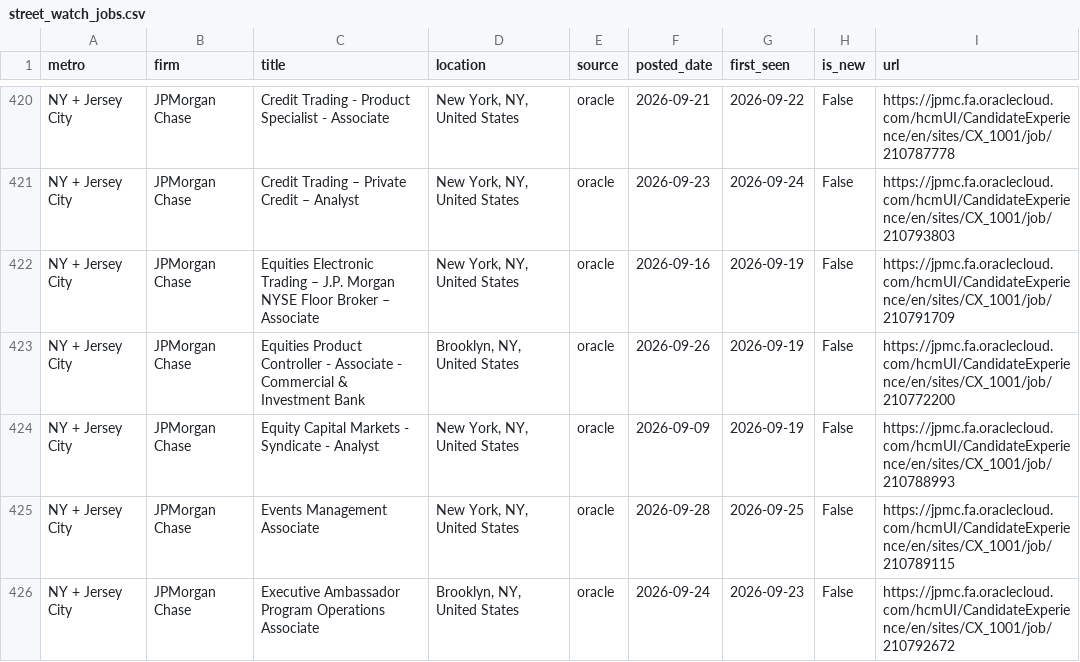
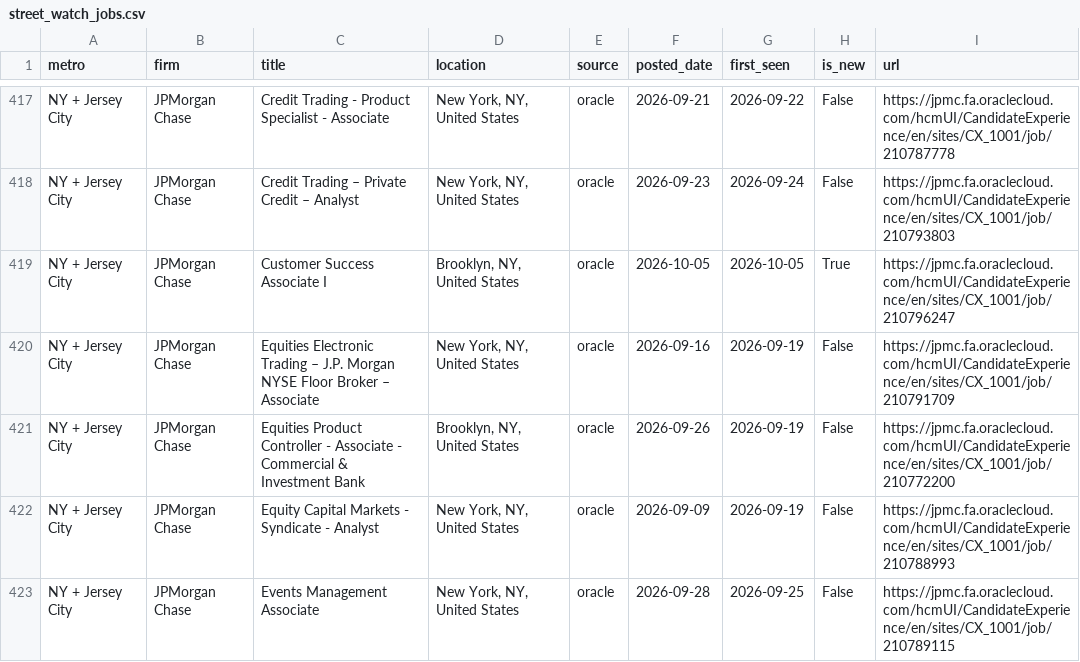
Before and after one commit to nakuljadeja08/Street-Watch, a CSV file: street_watch_jobs.csv, drawn as a sheet; only a part is shown, gaps mark what is left out; the shorter side is filled out with more unchanged rows; the diff covers the shown part only; the diff names each change by its address in the sheet, - before the commit and + after, or states it on an @@ line.

```diff
--- a/street_watch_jobs.csv
+++ b/street_watch_jobs.csv
+row 419: NY + Jersey City | JPMorgan Chase | Customer Success Associate I | Brooklyn, NY, United States | oracle | 2026-10-05 | 2026-10-05 | True | https://jpmc.fa.oraclecloud.com/hcmUI/CandidateExperience/en/sites/CX_1001/job/210796247
```
Also changed, not shown: 6 added rows and 8 removed rows elsewhere in this file, 3 other files.
